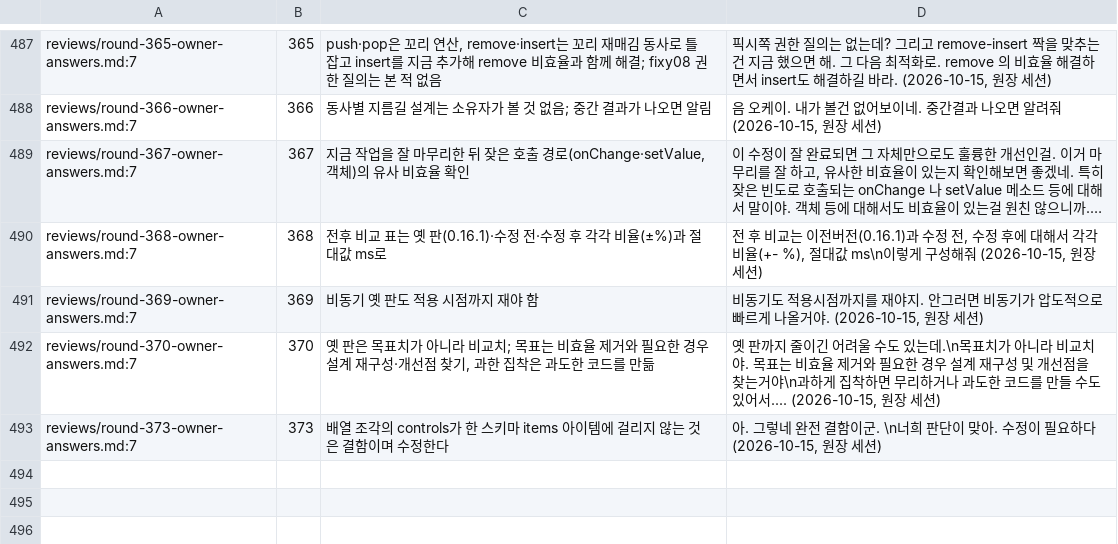
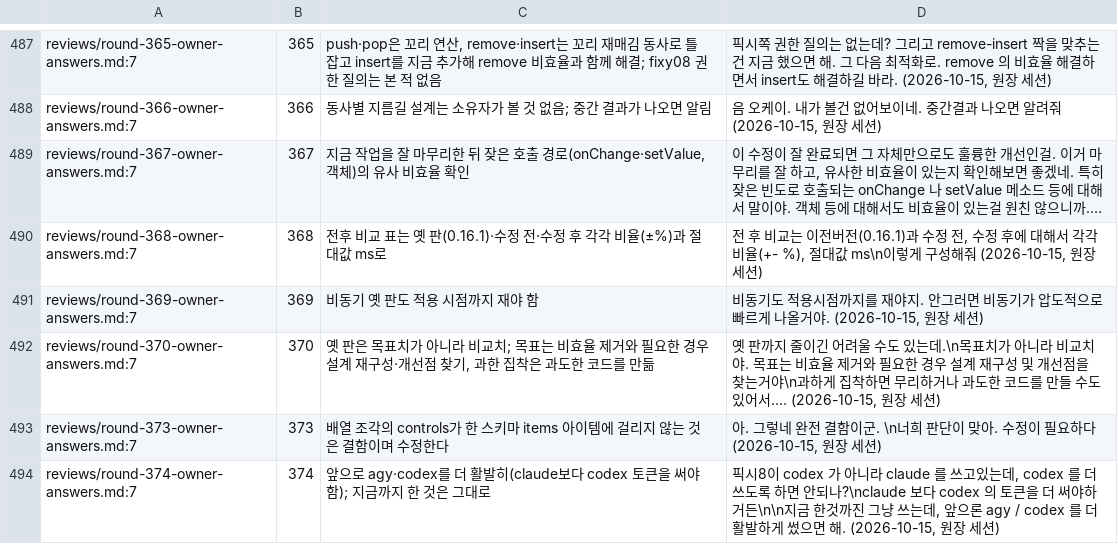
Before and after one commit to vincent-kk/albatrion, a TSV file: packages/canard/schema-form/architecture/ledger/checks/owner-answers.tsv, drawn as a sheet; only a part is shown, gaps mark what is left out; long unchanged cells end in ….

Commit message:
docs(schema-form): round 374 — owner: use agy and codex more actively from now on; codex by default for implementation and investigation, agy for verification

```diff
--- a/packages/canard/schema-form/architecture/ledger/checks/owner-answers.tsv
+++ b/packages/canard/schema-form/architecture/ledger/checks/owner-answers.tsv
@@ -504 +504,2 @@ reviews/round-370-owner-answers.md:7	370	옛 판은 목표치가 아니라 비
 reviews/round-373-owner-answers.md:7	373	배열 조각의 controls가 한 스키마 items 아이템에 걸리지 않는 것은 결함이며 수정한다	"아. 그렇네 완전 결함이군. \n너희 판단이 맞아. 수정이 필요하다" (2026-10-15, 원장 세션)
+reviews/round-374-owner-answers.md:7	374	앞으로 agy·codex를 더 활발히(claude보다 codex 토큰을 써야 함); 지금까지 한 것은 그대로	"픽시8이 codex 가 아니라 claude 를 쓰고있는데, codex 를 더 쓰도록 하면 안되나?\nclaude 보다 codex 의 토큰을 더 써야하거든\n\n지금 한것까진 그냥 쓰는데, 앞으론 agy / codex 를 더 활발하게 썼으면 해." (2026-10-15, 원장 세션)
```
Also changed, not shown: 5 other files.
